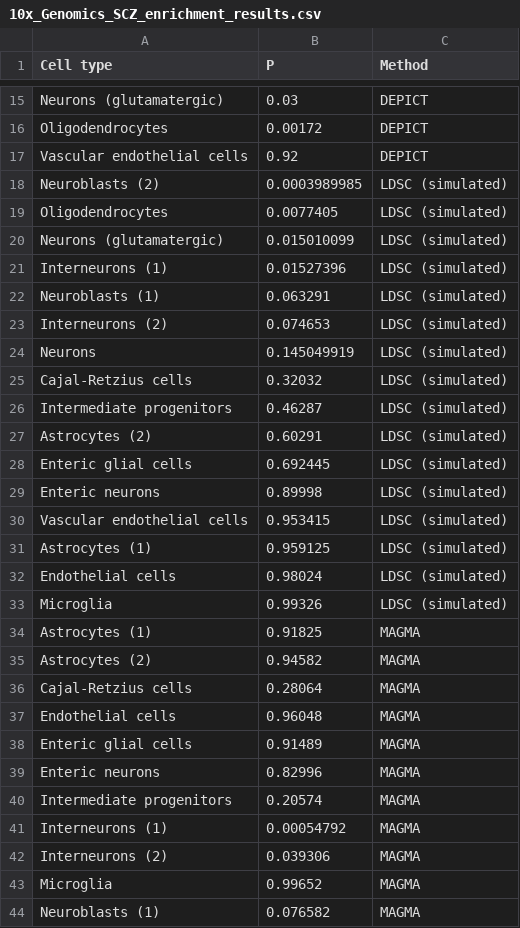
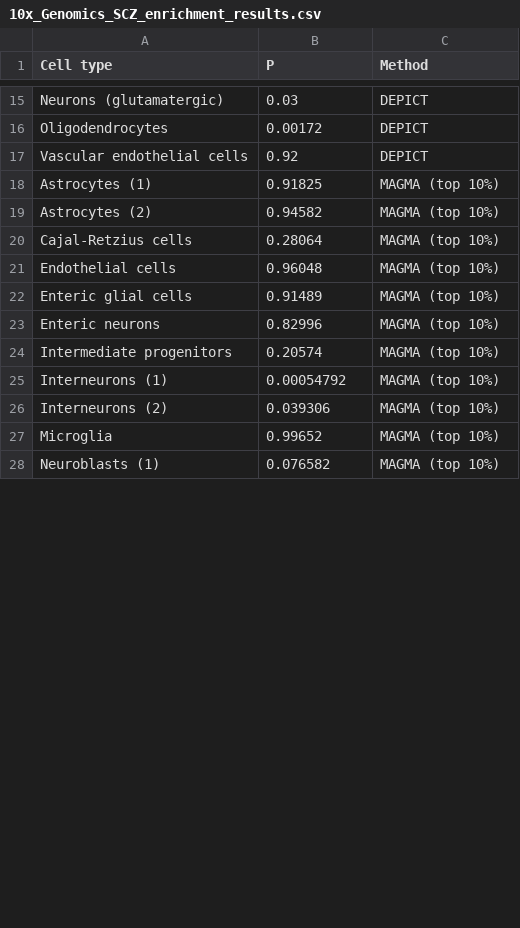
Before and after one commit to krademaker/umcu_internship, a CSV file: Single-Cell/data/10x_Genomics_SCZ_enrichment_results.csv, drawn as a sheet; only a part is shown, gaps mark what is left out; the diff covers the shown part only.

Commit message:
removed LDSC, updated MAGMA

```diff
--- a/Single-Cell/data/10x_Genomics_SCZ_enrichment_results.csv
+++ b/Single-Cell/data/10x_Genomics_SCZ_enrichment_results.csv
@@ -17,28 +17,12 @@ Oligodendrocytes,0.00172,DEPICT
 Vascular endothelial cells,0.92,DEPICT
-Neuroblasts (2),0.0003989985,LDSC (simulated)
-Oligodendrocytes,0.0077405,LDSC (simulated)
-Neurons (glutamatergic),0.015010099,LDSC (simulated)
-Interneurons (1),0.01527396,LDSC (simulated)
-Neuroblasts (1),0.063291,LDSC (simulated)
-Interneurons (2),0.074653,LDSC (simulated)
-Neurons,0.145049919,LDSC (simulated)
-Cajal-Retzius cells,0.32032,LDSC (simulated)
-Intermediate progenitors,0.46287,LDSC (simulated)
-Astrocytes (2),0.60291,LDSC (simulated)
-Enteric glial cells,0.692445,LDSC (simulated)
-Enteric neurons,0.89998,LDSC (simulated)
-Vascular endothelial cells,0.953415,LDSC (simulated)
-Astrocytes (1),0.959125,LDSC (simulated)
-Endothelial cells,0.98024,LDSC (simulated)
-Microglia,0.99326,LDSC (simulated)
-Astrocytes (1),0.91825,MAGMA
-Astrocytes (2),0.94582,MAGMA
-Cajal-Retzius cells,0.28064,MAGMA
-Endothelial cells,0.96048,MAGMA
-Enteric glial cells,0.91489,MAGMA
-Enteric neurons,0.82996,MAGMA
-Intermediate progenitors,0.20574,MAGMA
-Interneurons (1),0.00054792,MAGMA
-Interneurons (2),0.039306,MAGMA
-Microglia,0.99652,MAGMA
-Neuroblasts (1),0.076582,MAGMA
+Astrocytes (1),0.91825,MAGMA (top 10%)
+Astrocytes (2),0.94582,MAGMA (top 10%)
+Cajal-Retzius cells,0.28064,MAGMA (top 10%)
+Endothelial cells,0.96048,MAGMA (top 10%)
+Enteric glial cells,0.91489,MAGMA (top 10%)
+Enteric neurons,0.82996,MAGMA (top 10%)
+Intermediate progenitors,0.20574,MAGMA (top 10%)
+Interneurons (1),0.00054792,MAGMA (top 10%)
+Interneurons (2),0.039306,MAGMA (top 10%)
+Microglia,0.99652,MAGMA (top 10%)
+Neuroblasts (1),0.076582,MAGMA (top 10%)
```
Also changed, not shown: 5 edited cells elsewhere in this file.
